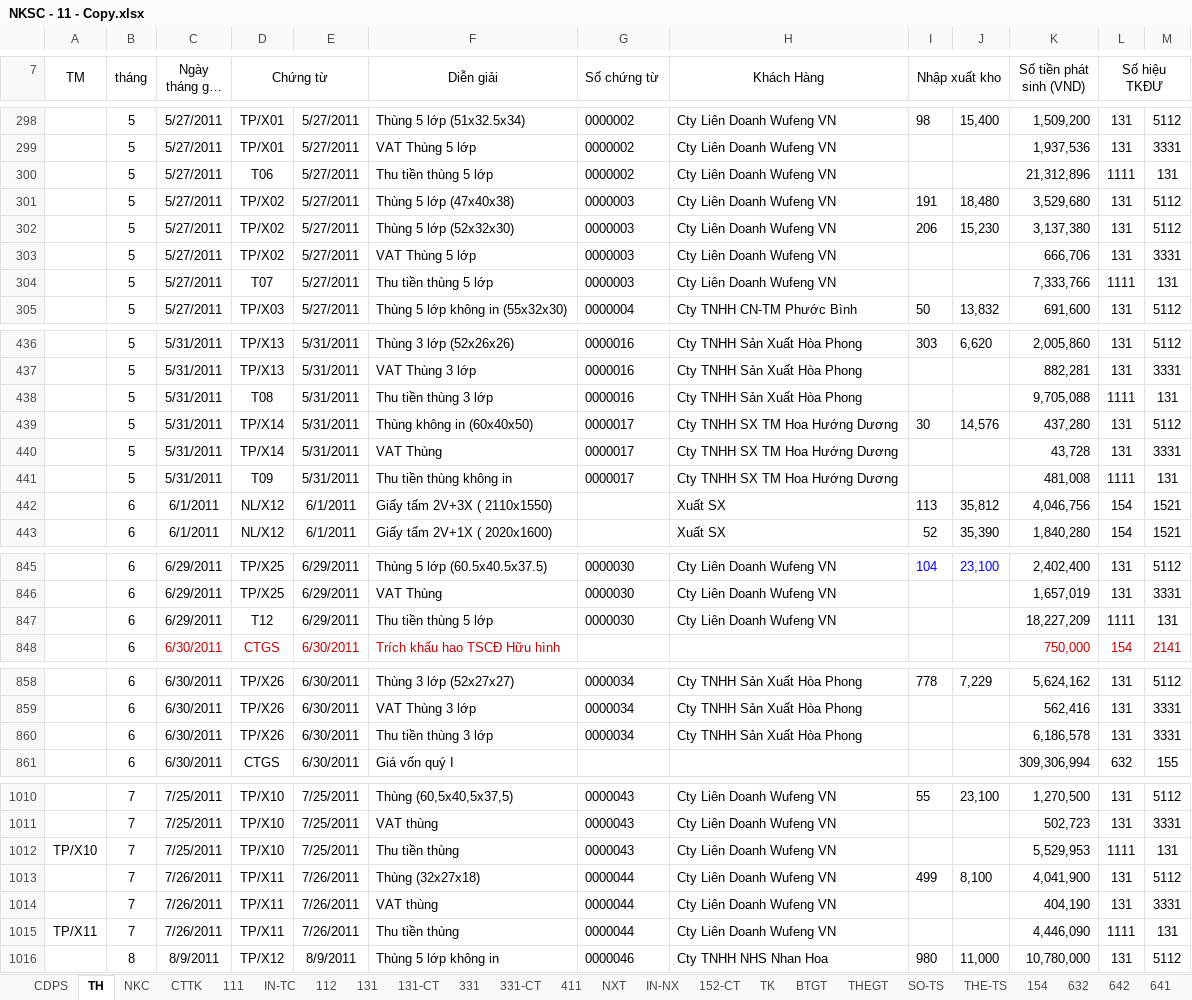
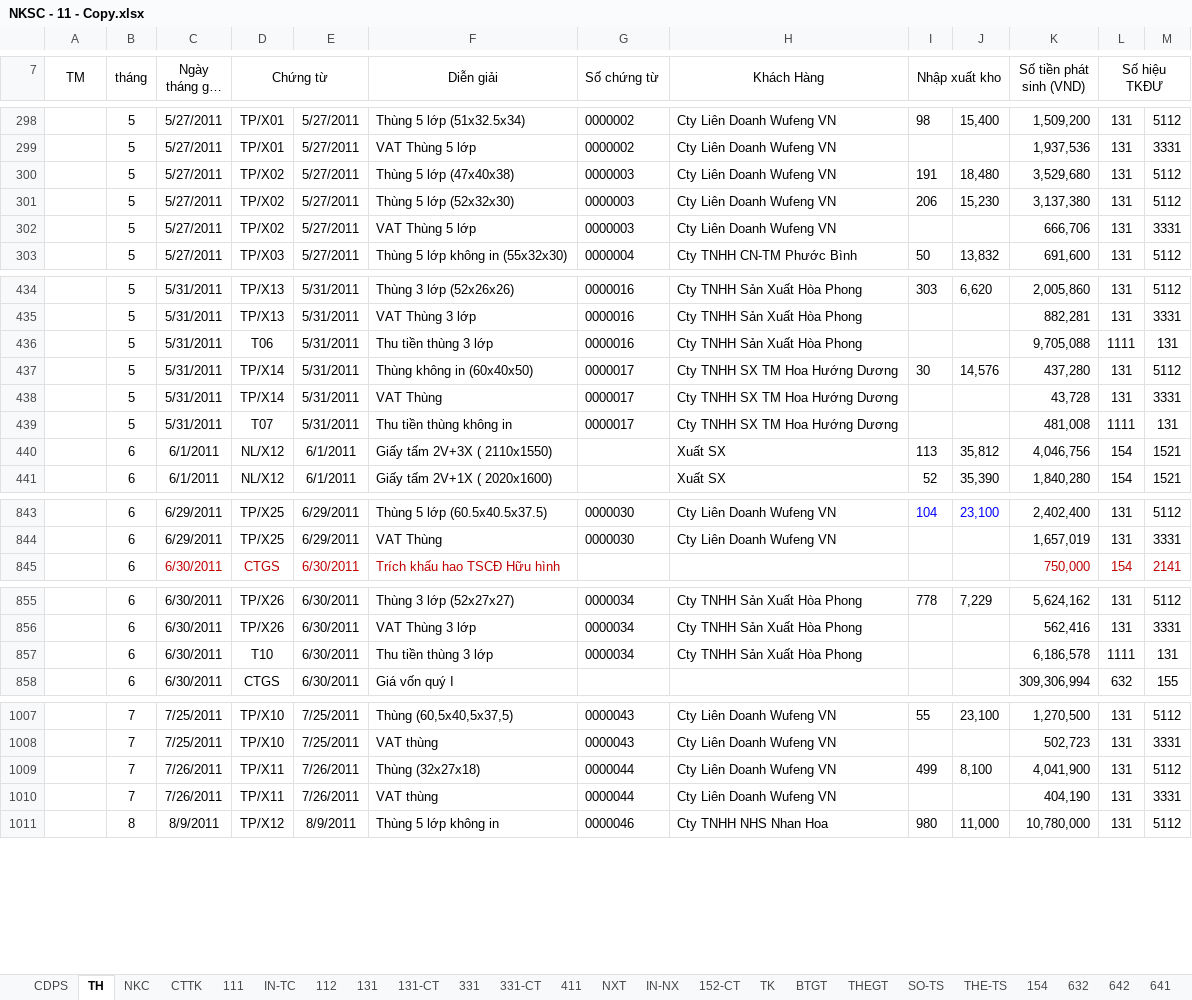
Before and after one commit to vuphuong11/KIM-DUNG-PHAT, an Excel workbook: SO SACH/2011/NKSC - 11 - Copy.xlsx, sheet TH, drawn as a sheet; only a part is shown, gaps mark what is left out; long unchanged cells end in …; values as stored, in another font and other column widths than the file's, no borders; removed rows and columns are numbered as before the commit, all else as after; the diff covers the shown part only; the diff names each change by its address in the sheet, - before the commit and + after, or states it on an @@ line.

```diff
--- a/SO SACH/2011/NKSC - 11 - Copy.xlsx (sheet TH)
+++ b/SO SACH/2011/NKSC - 11 - Copy.xlsx (sheet TH)
-row 300:  | 5 | 5/27/2011 | T06 | 5/27/2011 | Thu tiền thùng 5 lớp | 0000002 | Cty Liên Doanh Wufeng VN |  |  | 21,312,896 | 1111 | 131
-row 304:  | 5 | 5/27/2011 | T07 | 5/27/2011 | Thu tiền thùng 5 lớp | 0000003 | Cty Liên Doanh Wufeng VN |  |  | 7,333,766 | 1111 | 131
-D436 (Chứng từ): T08
+D436 (Chứng từ): T06
-D439 (Chứng từ): T09
+D439 (Chứng từ): T07
-row 847:  | 6 | 6/29/2011 | T12 | 6/29/2011 | Thu tiền thùng 5 lớp | 0000030 | Cty Liên Doanh Wufeng VN |  |  | 18,227,209 | 1111 | 131
-D857 (Chứng từ): TP/X26
+D857 (Chứng từ): T10
-L857 (Số hiệu TKĐƯ): 131
+L857 (Số hiệu TKĐƯ): 1111
-M857: 3331
+M857: 131
-row 1012: TP/X10 | 7 | 7/25/2011 | TP/X10 | 7/25/2011 | Thu tiền thùng | 0000043 | Cty Liên Doanh Wufeng VN |  |  | 5,529,953 | 1111 | 131
-row 1015: TP/X11 | 7 | 7/26/2011 | TP/X11 | 7/26/2011 | Thu tiền thùng | 0000044 | Cty Liên Doanh Wufeng VN |  |  | 4,446,090 | 1111 | 131
```
Also changed, not shown: other rows of this sheet, sheet BTGT, sheet NXT, sheet 152-CT, sheet 111, sheet TK, sheet 331-CT, 5 more sheets, formulas that keep their value, hidden cells.
